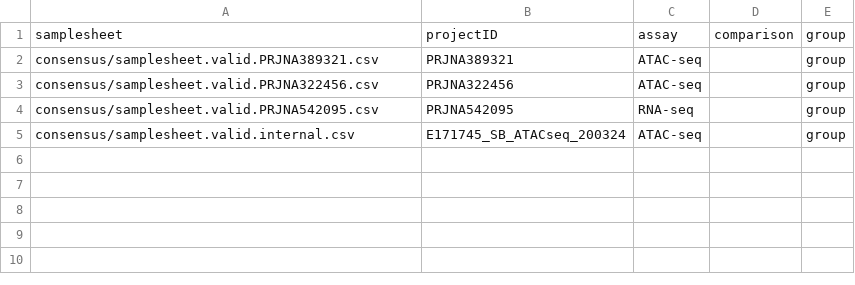
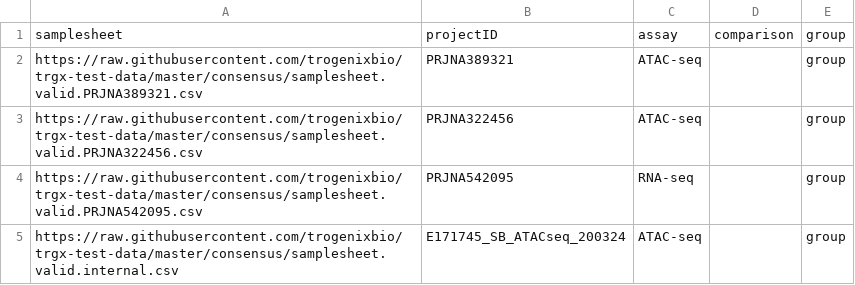
Before and after one commit to trogenixbio/trgx-test-data, a CSV file: consensus/samplesheet.csv, drawn as a sheet.

Commit message:
Update samplesheet.csv

```diff
--- a/consensus/samplesheet.csv
+++ b/consensus/samplesheet.csv
@@ -1,5 +1,5 @@
 samplesheet,projectID,assay,comparison,group
-consensus/samplesheet.valid.PRJNA389321.csv,PRJNA389321,ATAC-seq,,group
-consensus/samplesheet.valid.PRJNA322456.csv,PRJNA322456,ATAC-seq,,group
-consensus/samplesheet.valid.PRJNA542095.csv,PRJNA542095,RNA-seq,,group
-consensus/samplesheet.valid.internal.csv,E171745_SB_ATACseq_200324,ATAC-seq,,group
+https://raw.githubusercontent.com/trogenixbio/trgx-test-data/master/consensus/samplesheet.valid.PRJNA389321.csv,PRJNA389321,ATAC-seq,,group
+https://raw.githubusercontent.com/trogenixbio/trgx-test-data/master/consensus/samplesheet.valid.PRJNA322456.csv,PRJNA322456,ATAC-seq,,group
+https://raw.githubusercontent.com/trogenixbio/trgx-test-data/master/consensus/samplesheet.valid.PRJNA542095.csv,PRJNA542095,RNA-seq,,group
+https://raw.githubusercontent.com/trogenixbio/trgx-test-data/master/consensus/samplesheet.valid.internal.csv,E171745_SB_ATACseq_200324,ATAC-seq,,group
```
